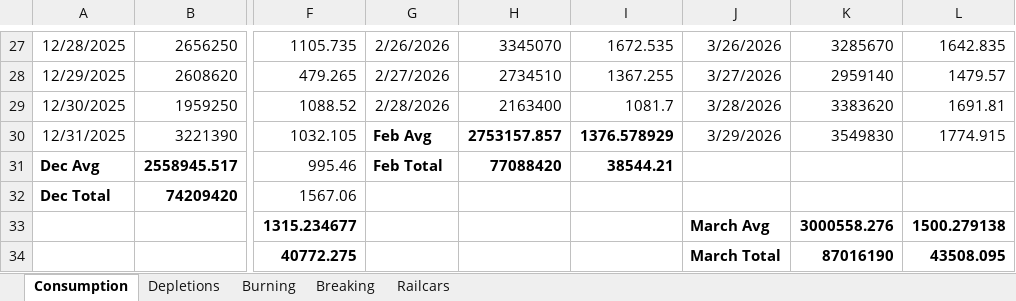
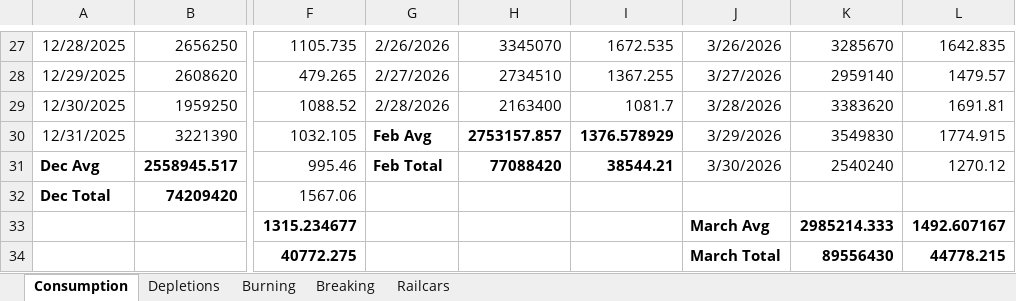
Before and after one commit to Harsco36Map/Yardmap, an Excel workbook: Production.xlsx, sheet Consumption, drawn as a sheet; only a part is shown, gaps mark what is left out; values as stored, in another font and other column widths than the file's, no borders; conditional formats not drawn; the diff names each change by its address in the sheet, - before the commit and + after, or states it on an @@ line.

Commit message:
Add files via upload

```diff
--- a/Production.xlsx (sheet Consumption)
+++ b/Production.xlsx (sheet Consumption)
-J31: (empty)
+J31: 3/30/2026
-K31: (empty)
+K31: 2540240
-L31: (empty)
+L31: 1270.12
-K33: 3000558.276
+K33: 2985214.333
-L33: 1500.279138
+L33: 1492.607167
-K34: 87016190
+K34: 89556430
-L34: 43508.095
+L34: 44778.215
```
